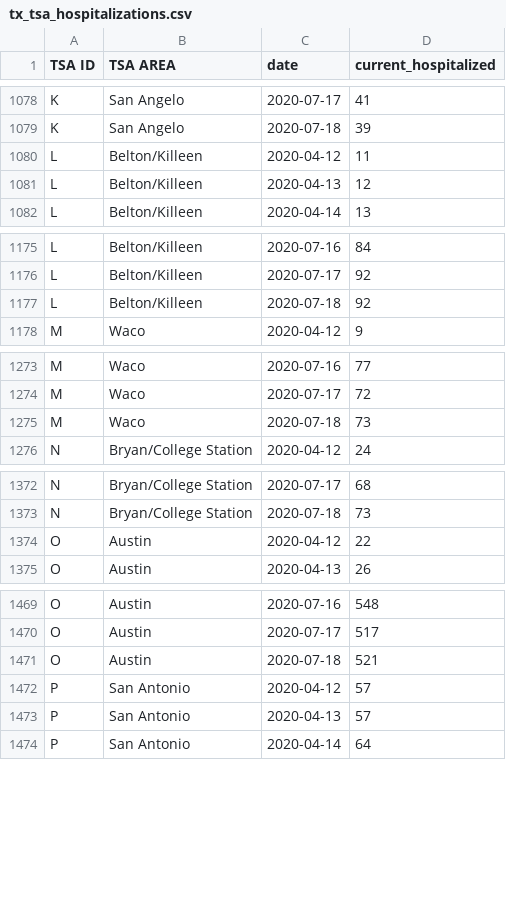
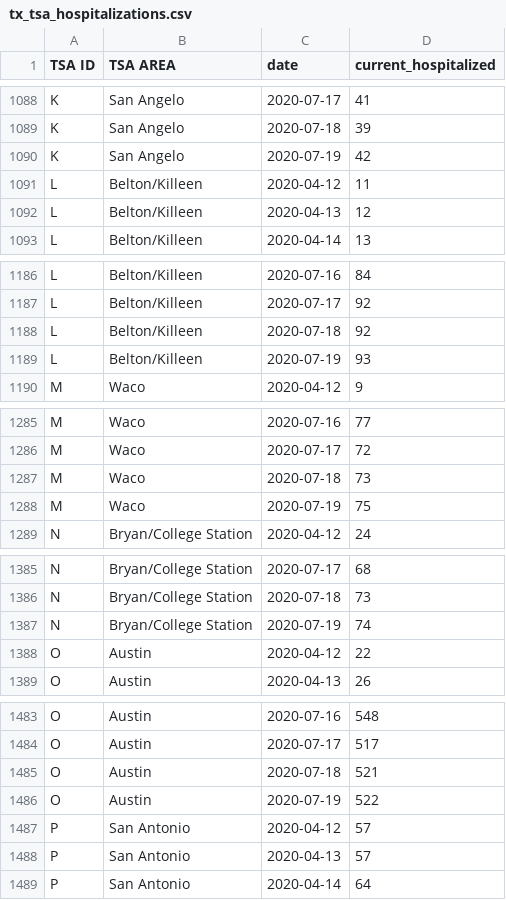
Before and after one commit to bschram/covid-data-public, a CSV file: data/states/tx/tx_tsa_hospitalizations.csv, drawn as a sheet; only a part is shown, gaps mark what is left out; the diff covers the shown part only.

```diff
--- a/data/states/tx/tx_tsa_hospitalizations.csv
+++ b/data/states/tx/tx_tsa_hospitalizations.csv
@@ -1079,2 +1089,3 @@ K,San Angelo,2020-07-17,41
 K,San Angelo,2020-07-18,39
+K,San Angelo,2020-07-19,42
 L,Belton/Killeen,2020-04-12,11
@@ -1177,2 +1188,3 @@ L,Belton/Killeen,2020-07-17,92
 L,Belton/Killeen,2020-07-18,92
+L,Belton/Killeen,2020-07-19,93
 M,Waco,2020-04-12,9
@@ -1275,2 +1287,3 @@ M,Waco,2020-07-17,72
 M,Waco,2020-07-18,73
+M,Waco,2020-07-19,75
 N,Bryan/College Station,2020-04-12,24
@@ -1373,2 +1386,3 @@ N,Bryan/College Station,2020-07-17,68
 N,Bryan/College Station,2020-07-18,73
+N,Bryan/College Station,2020-07-19,74
 O,Austin,2020-04-12,22
@@ -1471,2 +1485,3 @@ O,Austin,2020-07-17,517
 O,Austin,2020-07-18,521
+O,Austin,2020-07-19,522
 P,San Antonio,2020-04-12,57
```
Also changed, not shown: 18 added rows elsewhere in this file, data/test-and-trace/state_data.csv, 9 other files.
